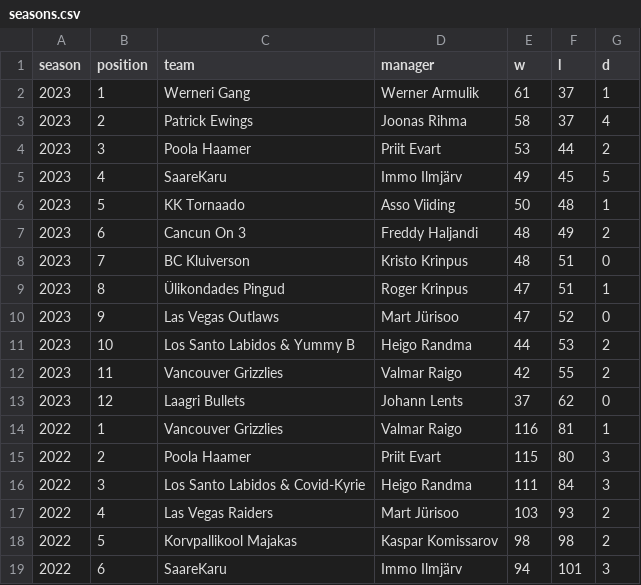
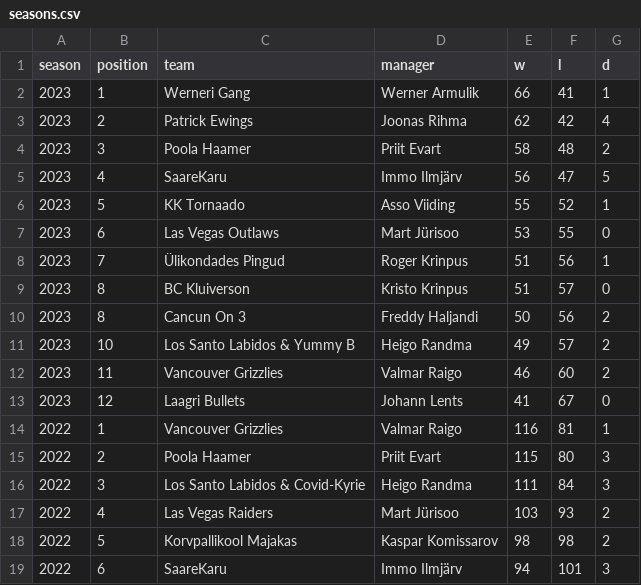
Before and after one commit to martj42/nba_fantasy, a CSV file: seasons.csv, drawn as a sheet; only a part is shown.

```diff
--- a/seasons.csv
+++ b/seasons.csv
@@ -1,14 +1,14 @@
 season,position,team,manager,w,l,d
-2023,1,Werneri Gang,Werner Armulik,61,37,1
-2023,2,Patrick Ewings,Joonas Rihma,58,37,4
-2023,3,Poola Haamer,Priit Evart,53,44,2
-2023,4,SaareKaru,Immo Ilmjärv,49,45,5
-2023,5,KK Tornaado,Asso Viiding,50,48,1
-2023,6,Cancun On 3,Freddy Haljandi,48,49,2
-2023,7,BC Kluiverson,Kristo Krinpus,48,51,0
-2023,8,Ülikondades Pingud,Roger Krinpus,47,51,1
-2023,9,Las Vegas Outlaws,Mart Jürisoo,47,52,0
-2023,10,Los Santo Labidos & Yummy B,Heigo Randma,44,53,2
-2023,11,Vancouver Grizzlies,Valmar Raigo,42,55,2
-2023,12,Laagri Bullets,Johann Lents,37,62,0
+2023,1,Werneri Gang,Werner Armulik,66,41,1
+2023,2,Patrick Ewings,Joonas Rihma,62,42,4
+2023,3,Poola Haamer,Priit Evart,58,48,2
+2023,4,SaareKaru,Immo Ilmjärv,56,47,5
+2023,5,KK Tornaado,Asso Viiding,55,52,1
+2023,6,Las Vegas Outlaws,Mart Jürisoo,53,55,0
+2023,7,Ülikondades Pingud,Roger Krinpus,51,56,1
+2023,8,BC Kluiverson,Kristo Krinpus,51,57,0
+2023,8,Cancun On 3,Freddy Haljandi,50,56,2
+2023,10,Los Santo Labidos & Yummy B,Heigo Randma,49,57,2
+2023,11,Vancouver Grizzlies,Valmar Raigo,46,60,2
+2023,12,Laagri Bullets,Johann Lents,41,67,0
 2022,1,Vancouver Grizzlies,Valmar Raigo,116,81,1
```
Also changed, not shown: 3 other files.
